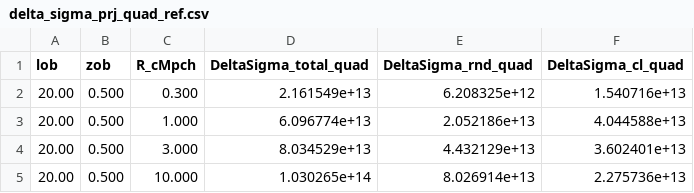
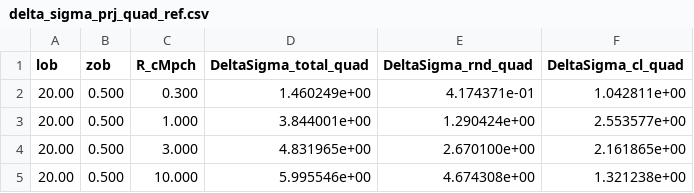
Before and after one commit to estevesjh/RichnessSelection, a CSV file: validations/cache/delta_sigma_prj_quad_ref.csv, drawn as a sheet.

```diff
--- a/validations/cache/delta_sigma_prj_quad_ref.csv
+++ b/validations/cache/delta_sigma_prj_quad_ref.csv
@@ -1,5 +1,5 @@
 lob,zob,R_cMpch,DeltaSigma_total_quad,DeltaSigma_rnd_quad,DeltaSigma_cl_quad
-20.00,0.500,0.300,2.161549e+13,6.208325e+12,1.540716e+13
-20.00,0.500,1.000,6.096774e+13,2.052186e+13,4.044588e+13
-20.00,0.500,3.000,8.034529e+13,4.432129e+13,3.602401e+13
-20.00,0.500,10.000,1.030265e+14,8.026914e+13,2.275736e+13
+20.00,0.500,0.300,1.460249e+00,4.174371e-01,1.042811e+00
+20.00,0.500,1.000,3.844001e+00,1.290424e+00,2.553577e+00
+20.00,0.500,3.000,4.831965e+00,2.670100e+00,2.161865e+00
+20.00,0.500,10.000,5.995546e+00,4.674308e+00,1.321238e+00
```
Also changed, not shown: 10 other files.
